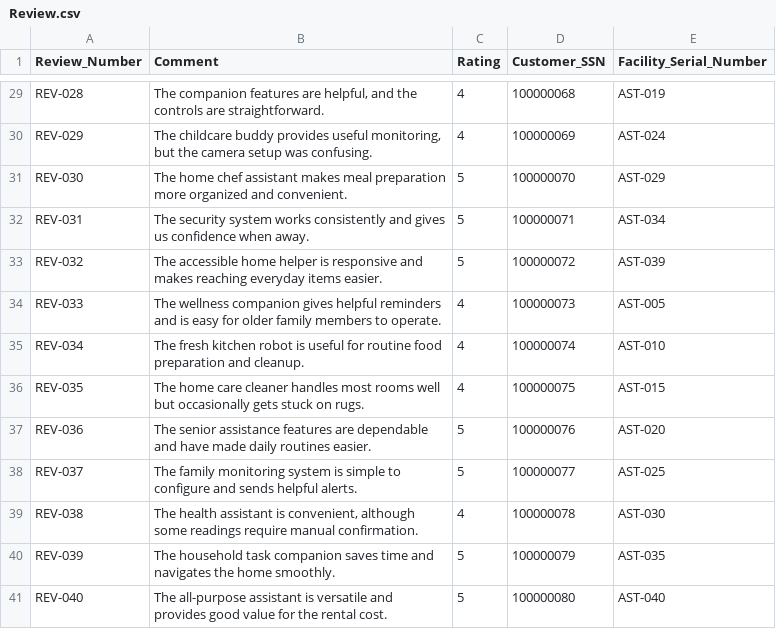
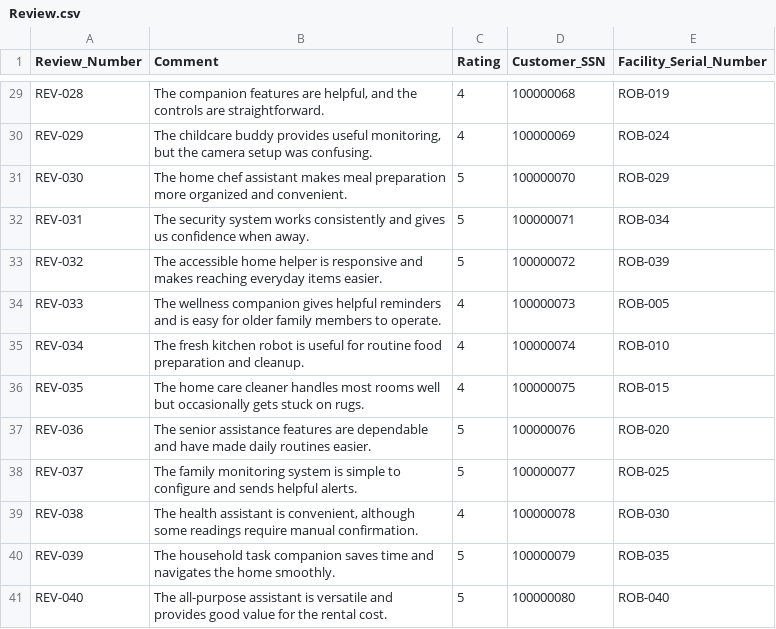
Before and after one commit to ethansingh123/SQLCode, a CSV file: Review.csv, drawn as a sheet; only a part is shown, gaps mark what is left out; the diff covers the shown part only; the diff names each change by its address in the sheet, - before the commit and + after, or states it on an @@ line.

Commit message:
updated serial numbers in review and maintenance request to correspond with existing robot serial numbers

```diff
--- a/Review.csv
+++ b/Review.csv
-E29 (Facility_Serial_Number): AST-019
+E29 (Facility_Serial_Number): ROB-019
-E30 (Facility_Serial_Number): AST-024
+E30 (Facility_Serial_Number): ROB-024
-E31 (Facility_Serial_Number): AST-029
+E31 (Facility_Serial_Number): ROB-029
-E32 (Facility_Serial_Number): AST-034
+E32 (Facility_Serial_Number): ROB-034
-E33 (Facility_Serial_Number): AST-039
+E33 (Facility_Serial_Number): ROB-039
-E34 (Facility_Serial_Number): AST-005
+E34 (Facility_Serial_Number): ROB-005
-E35 (Facility_Serial_Number): AST-010
+E35 (Facility_Serial_Number): ROB-010
-E36 (Facility_Serial_Number): AST-015
+E36 (Facility_Serial_Number): ROB-015
-E37 (Facility_Serial_Number): AST-020
+E37 (Facility_Serial_Number): ROB-020
-E38 (Facility_Serial_Number): AST-025
+E38 (Facility_Serial_Number): ROB-025
-E39 (Facility_Serial_Number): AST-030
+E39 (Facility_Serial_Number): ROB-030
-E40 (Facility_Serial_Number): AST-035
+E40 (Facility_Serial_Number): ROB-035
-E41 (Facility_Serial_Number): AST-040
+E41 (Facility_Serial_Number): ROB-040
```
Also changed, not shown: 27 edited cells elsewhere in this file, Maintenance_Request.csv.
